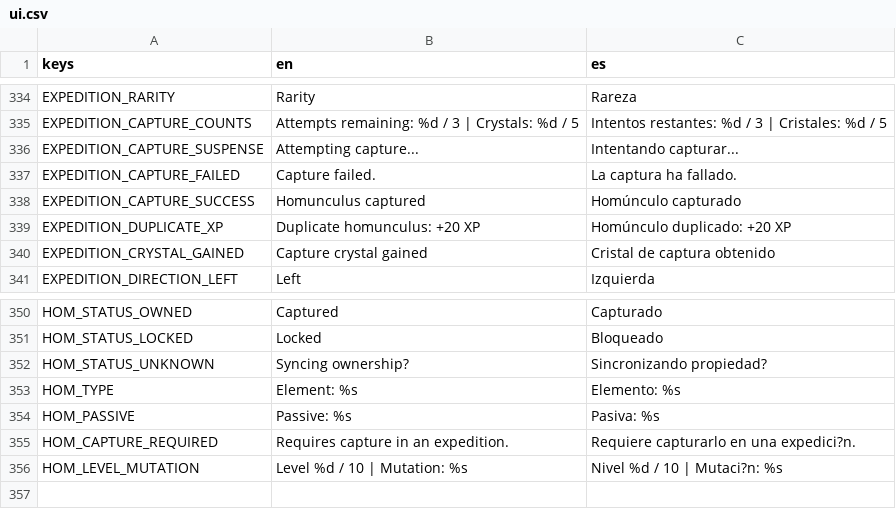
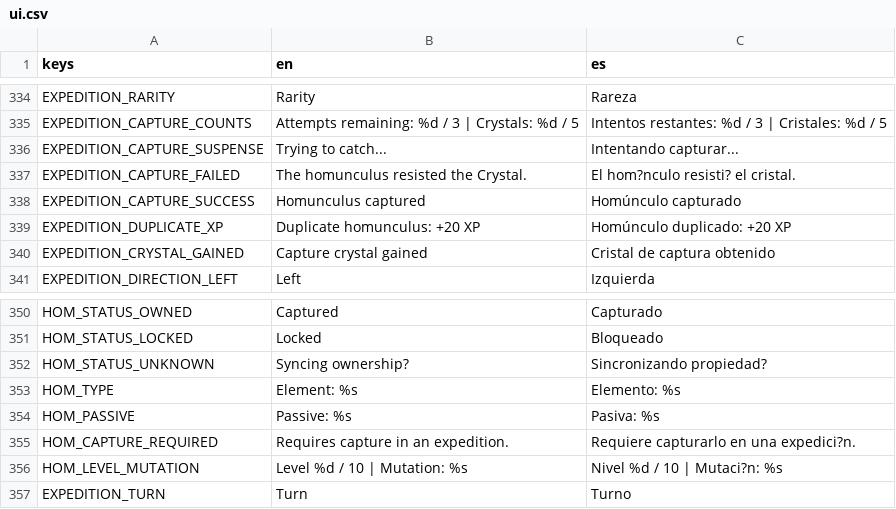
Before and after one commit to habby2727/EntityWars, a CSV file: i18n/ui.csv, drawn as a sheet; only a part is shown, gaps mark what is left out.

```diff
--- a/i18n/ui.csv
+++ b/i18n/ui.csv
@@ -335,4 +335,4 @@ EXPEDITION_RARITY,Rarity,Rareza
 EXPEDITION_CAPTURE_COUNTS,Attempts remaining: %d / 3   |   Crystals: %d / 5,Intentos restantes: %d / 3   |   Cristales: %d / 5
-EXPEDITION_CAPTURE_SUSPENSE,Attempting capture...,Intentando capturar...
-EXPEDITION_CAPTURE_FAILED,Capture failed.,La captura ha fallado.
+EXPEDITION_CAPTURE_SUSPENSE,Trying to catch...,Intentando capturar...
+EXPEDITION_CAPTURE_FAILED,The homunculus resisted the Crystal.,El hom?nculo resisti? el cristal.
 EXPEDITION_CAPTURE_SUCCESS,Homunculus captured,Homúnculo capturado
@@ -356 +356,2 @@ HOM_CAPTURE_REQUIRED,Requires capture in an expedition.,Requiere capturarlo en u
 HOM_LEVEL_MUTATION,Level %d / 10 | Mutation: %s,Nivel %d / 10 | Mutaci?n: %s
+EXPEDITION_TURN,Turn,Turno
```
Also changed, not shown: 22 other files.
